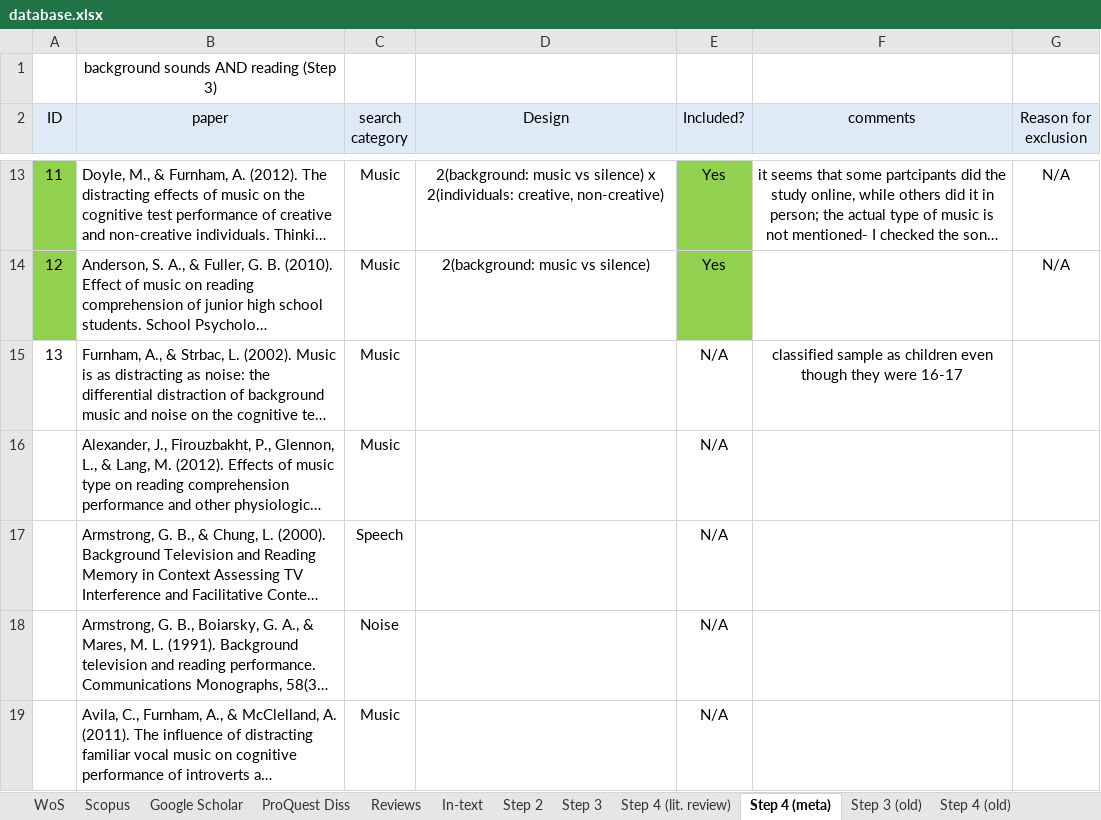
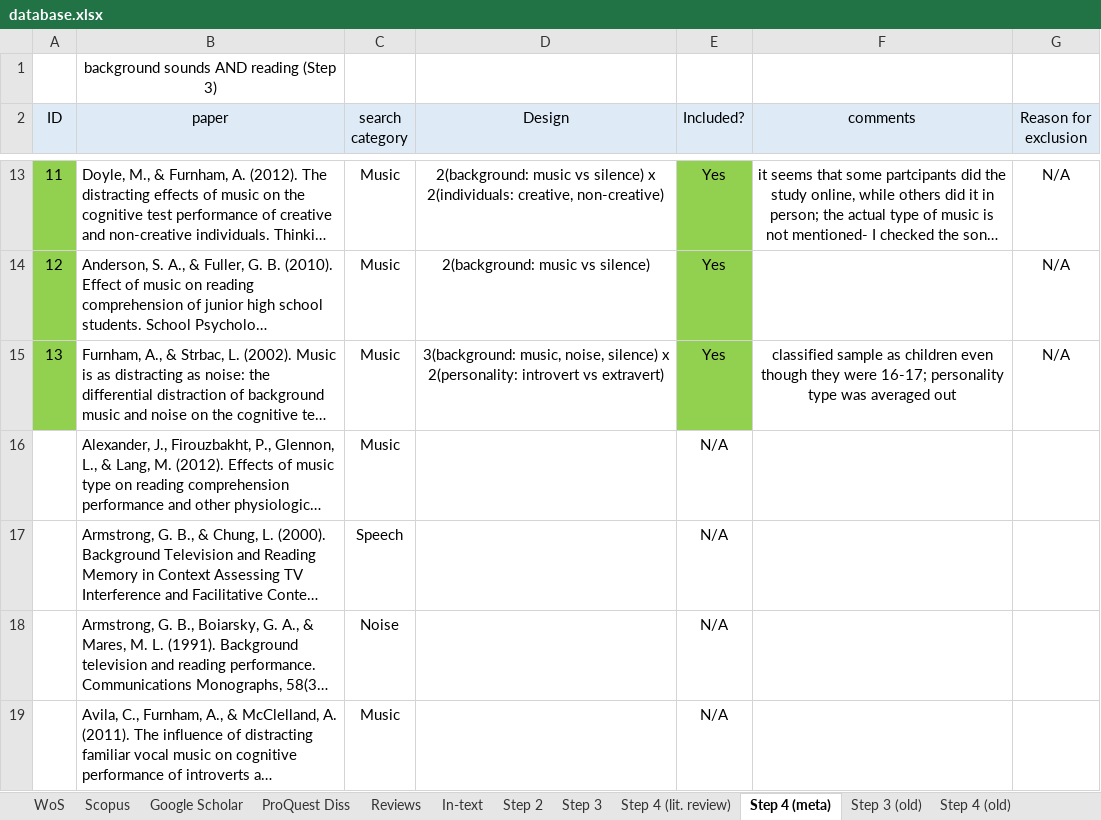
Before and after one commit to martin-vasilev/reading_sounds, an Excel workbook: Literature_search/database.xlsx, sheet Step 4 (meta), drawn as a sheet; only a part is shown, gaps mark what is left out; long unchanged cells end in …; values as stored, in another font and other column widths than the file's, no borders; the diff names each change by its address in the sheet, - before the commit and + after, or states it on an @@ line.

```diff
--- a/Literature_search/database.xlsx (sheet Step 4 (meta))
+++ b/Literature_search/database.xlsx (sheet Step 4 (meta))
-A15 fill: none
+A15 fill: #92D050
-D15 (Design): (empty)
+D15 (Design): 3(background: music, noise, silence) x 2(personality: introvert vs extravert)
-E15 (Included?): N/A
+E15 (Included?): Yes
-E15 fill: none
+E15 fill: #92D050
-F15 (comments): …they were 16-17
+F15 (comments): …they were 16-17; personality type was averaged out
-G15 (Reason for exclusion): (empty)
+G15 (Reason for exclusion): N/A
```
Also changed, not shown: 4 other files.
